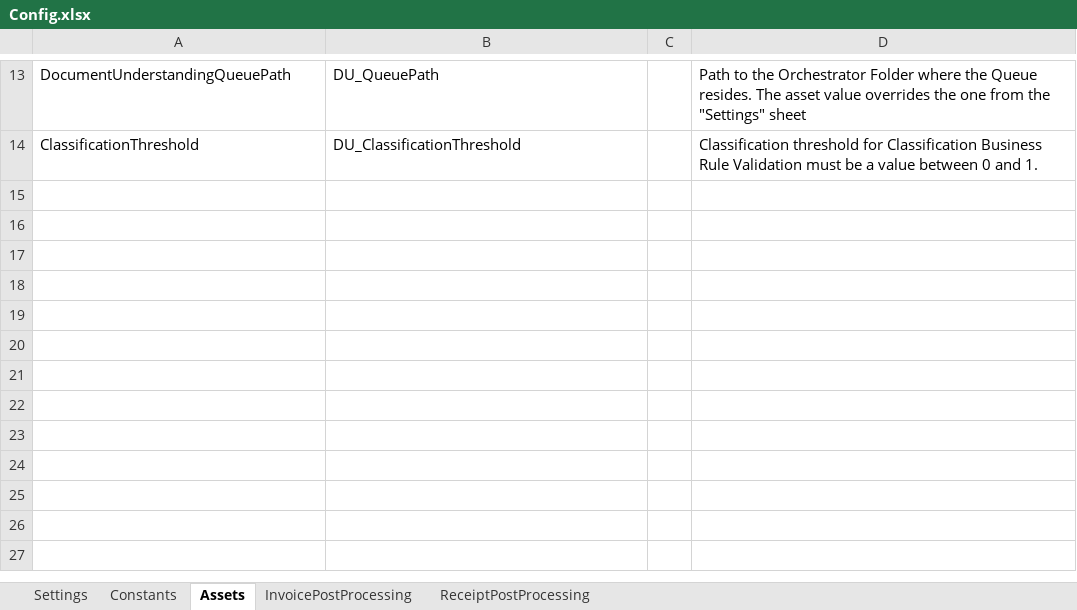
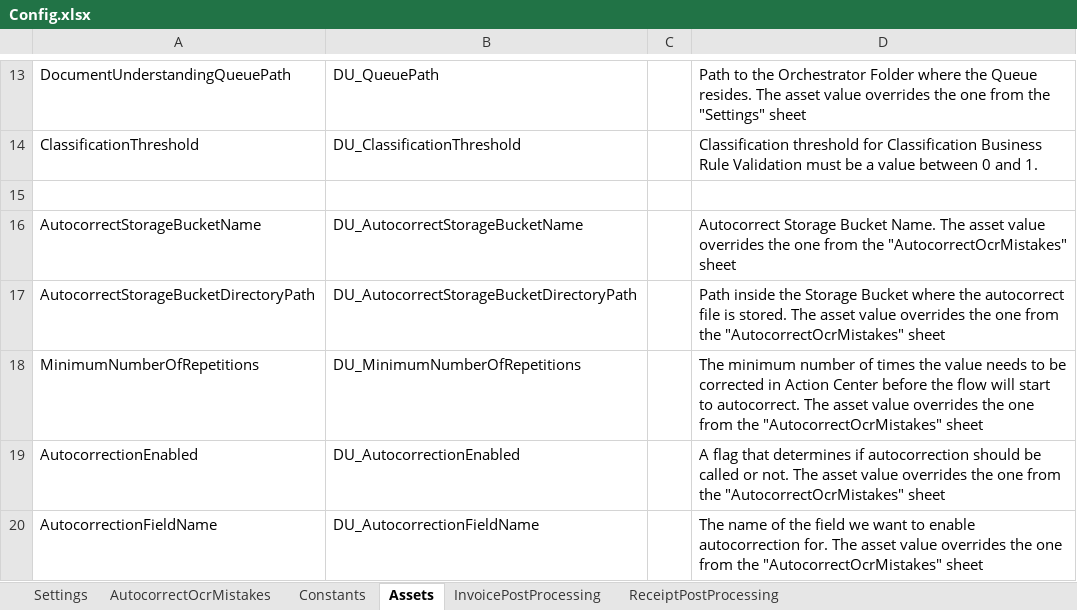
Before and after one commit to UiPath-Services/StudioTemplates, an Excel workbook: DocumentUnderstandingProcess/contentFiles/any/any/pt0/VisualBasic/Data/Config.xlsx, sheet Assets, drawn as a sheet; only a part is shown, gaps mark what is left out; values as stored, in another font and other column widths than the file's, no borders; the diff names each change by its address in the sheet, - before the commit and + after, or states it on an @@ line.

Commit message:
Autocorrect OCR mistakes - pending C# version & guide update

```diff
--- a/DocumentUnderstandingProcess/contentFiles/any/any/pt0/VisualBasic/Data/Config.xlsx (sheet Assets)
+++ b/DocumentUnderstandingProcess/contentFiles/any/any/pt0/VisualBasic/Data/Config.xlsx (sheet Assets)
+sheet tab: AutocorrectOcrMistakes
+row 15: (empty)
+row 16: AutocorrectStorageBucketName | DU_AutocorrectStorageBucketName |  | Autocorrect Storage Bucket Name. The asset value overrides the one from the "AutocorrectOcrMistakes" sheet
+row 17: AutocorrectStorageBucketDirectoryPath | DU_AutocorrectStorageBucketDirectoryPath |  | Path inside the Storage Bucket where the autocorrect file is stored. The asset value overrides the one from the "AutocorrectOcrMistakes" sheet
+row 18: MinimumNumberOfRepetitions | DU_MinimumNumberOfRepetitions |  | The minimum number of times the value needs to be corrected in Action Center before the flow will start to autocorrect. The asset value overrides the one from the "AutocorrectOcrMistakes" sheet
+row 19: AutocorrectionEnabled | DU_AutocorrectionEnabled |  | A flag that determines if autocorrection should be called or not. The asset value overrides the one from the "AutocorrectOcrMistakes" sheet
+row 20: AutocorrectionFieldName | DU_AutocorrectionFieldName |  | The name of the field we want to enable autocorrection for. The asset value overrides the one from the "AutocorrectOcrMistakes" sheet
```
Also changed, not shown: sheet Constants, 4 other files.
